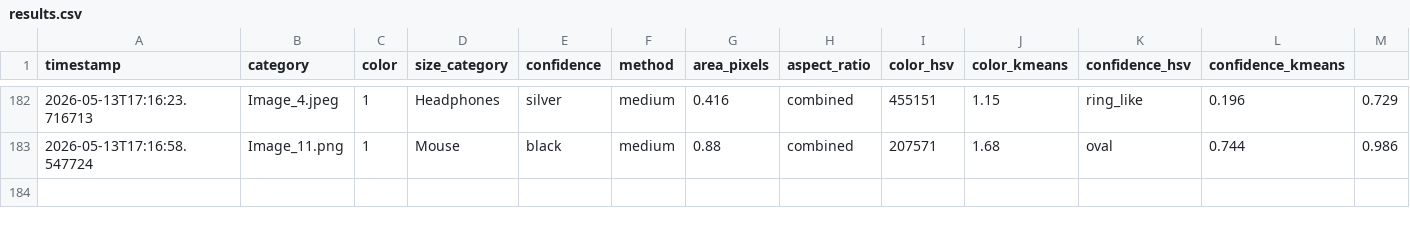
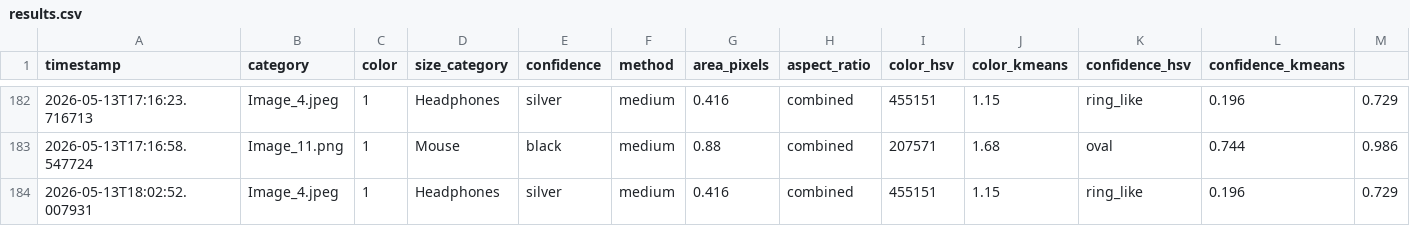
Before and after one commit to KalashnikovKV/Smart_storage, a CSV file: output/results.csv, drawn as a sheet; only a part is shown, gaps mark what is left out; rows hold the shown columns only; the diff names each change by its address in the sheet, - before the commit and + after, or states it on an @@ line.

Commit message:
feat - save data roi

```diff
--- a/output/results.csv
+++ b/output/results.csv
+row 184: 2026-05-13T18:02:52.007931 | Image_4.jpeg | 1 | Headphones | silver | medium | 0.416 | combined | 455151 | 1.15 | ring_like | 0.196 | 0.729
```
Also changed, not shown: 4 other files.
